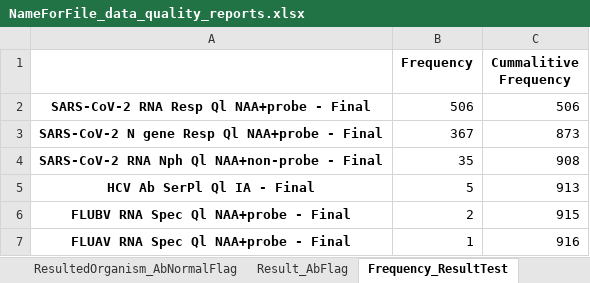
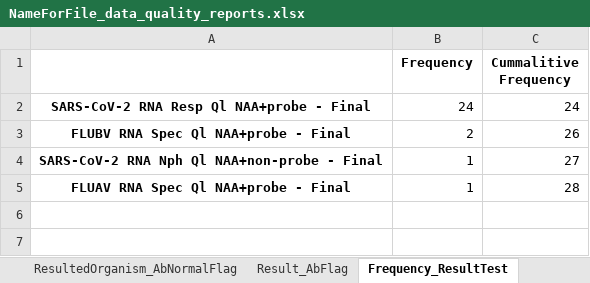
Before and after one commit to krastegar/data_quality_report, an Excel workbook: NameForFile_data_quality_reports.xlsx, sheet Frequency_ResultTest, drawn as a sheet; values as stored, in another font and other column widths than the file's, no borders; removed rows and columns are numbered as before the commit, all else as after; the diff names each change by its address in the sheet, - before the commit and + after, or states it on an @@ line.

```diff
--- a/NameForFile_data_quality_reports.xlsx (sheet Frequency_ResultTest)
+++ b/NameForFile_data_quality_reports.xlsx (sheet Frequency_ResultTest)
-B2 (Frequency): 506
+B2 (Frequency): 24
-C2 (Cummalitive Frequency): 506
+C2 (Cummalitive Frequency): 24
-row 3: SARS-CoV-2 N gene Resp Ql NAA+probe - Final | 367 | 873
-row 4: SARS-CoV-2 RNA Nph Ql NAA+non-probe - Final | 35 | 908
-row 5: HCV Ab SerPl Ql IA - Final | 5 | 913
-C3 (Cummalitive Frequency): 915
+C3 (Cummalitive Frequency): 26
+row 4: SARS-CoV-2 RNA Nph Ql NAA+non-probe - Final | 1 | 27
-C5 (Cummalitive Frequency): 916
+C5 (Cummalitive Frequency): 28
```
Also changed, not shown: sheet CompletenessReport, 7 other files.
